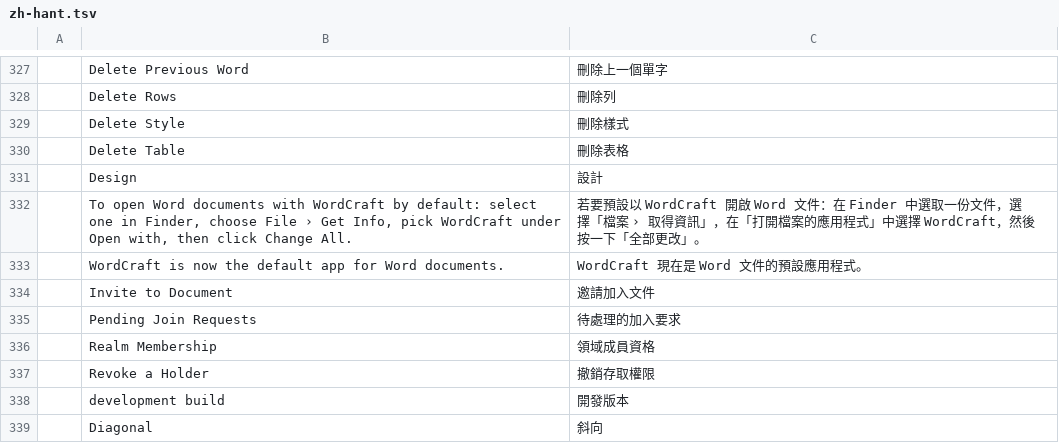
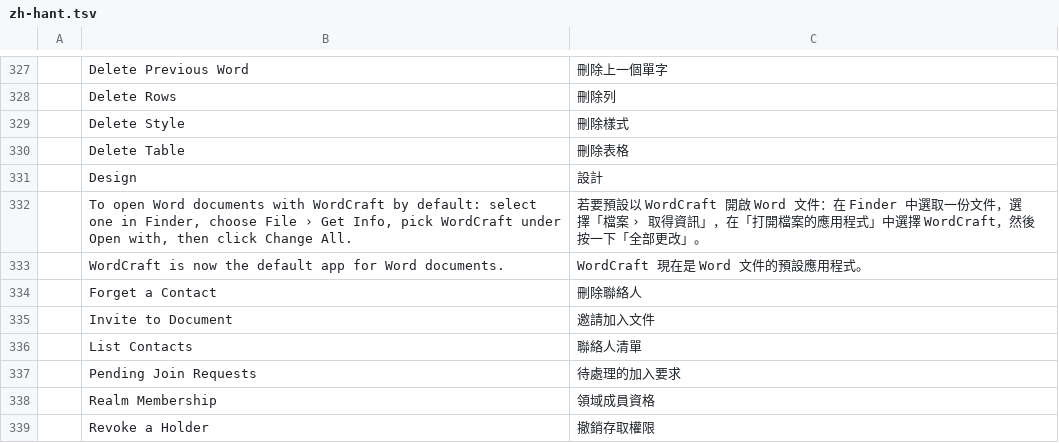
Before and after one commit to rgfaber/wordcraft, a TSV file: crates/ui-egui/src/i18n/zh-hant.tsv, drawn as a sheet; only a part is shown, gaps mark what is left out; the shorter side is filled out with more unchanged rows.

```diff
--- a/crates/ui-egui/src/i18n/zh-hant.tsv
+++ b/crates/ui-egui/src/i18n/zh-hant.tsv
@@ -333,3 +333,5 @@
 	WordCraft is now the default app for Word documents.	WordCraft 現在是 Word 文件的預設應用程式。
+	Forget a Contact	刪除聯絡人
 	Invite to Document	邀請加入文件
+	List Contacts	聯絡人清單
 	Pending Join Requests	待處理的加入要求
```
Also changed, not shown: crates/ui-egui/src/i18n/ja.tsv, crates/ui-egui/src/i18n/zh-hans.tsv, 5 other files.
